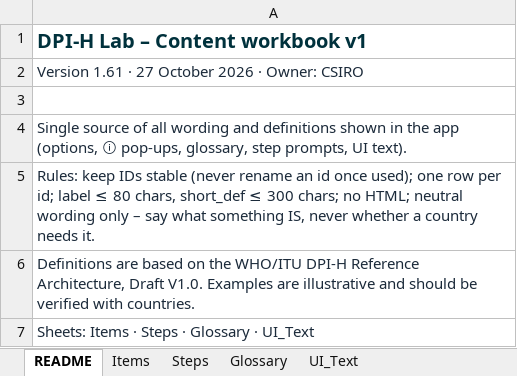
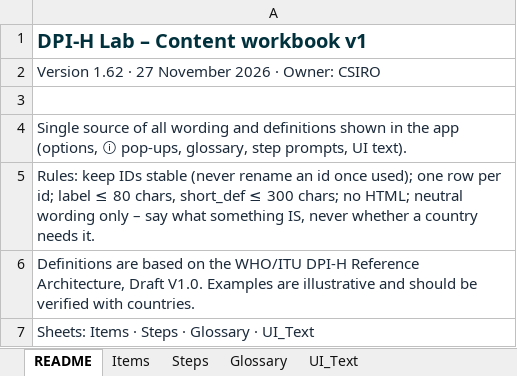
Before and after one commit to sscproject/dpi-h-lab, an Excel workbook: content/DPI-H_Pathway_Lab_Content_v1.xlsx, sheet README, drawn as a sheet; values as stored, in another font and other column widths than the file's, no borders; the diff names each change by its address in the sheet, - before the commit and + after, or states it on an @@ line.

```diff
--- a/content/DPI-H_Pathway_Lab_Content_v1.xlsx (sheet README)
+++ b/content/DPI-H_Pathway_Lab_Content_v1.xlsx (sheet README)
-A2: Version 1.61 · 27 October 2026 ·…
+A2: Version 1.62 · 27 November 2026 ·…
```
Also changed, not shown: sheet UI_Text, sheet Items, 13 other files.
